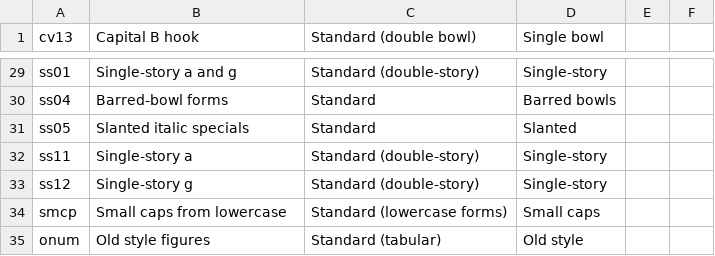
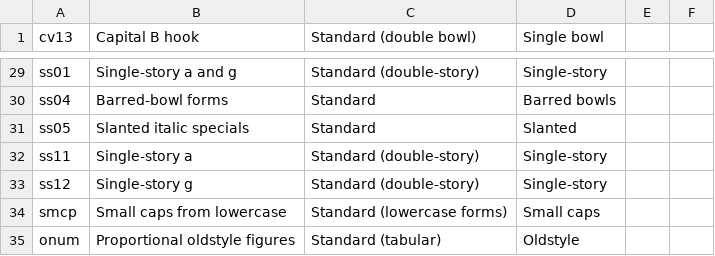
Before and after one commit to silnrsi/font-charis, a CSV file: source/typetuner/feature_map.csv, drawn as a sheet; only a part is shown, gaps mark what is left out.

```diff
--- a/source/typetuner/feature_map.csv
+++ b/source/typetuner/feature_map.csv
@@ -34,2 +34,2 @@
 "smcp","Small caps from lowercase","Standard (lowercase forms)","Small caps"
-"onum","Old style figures","Standard (tabular)","Old style"
+"onum","Proportional oldstyle figures","Standard (tabular)","Oldstyle"
```
Also changed, not shown: 2 other files.
